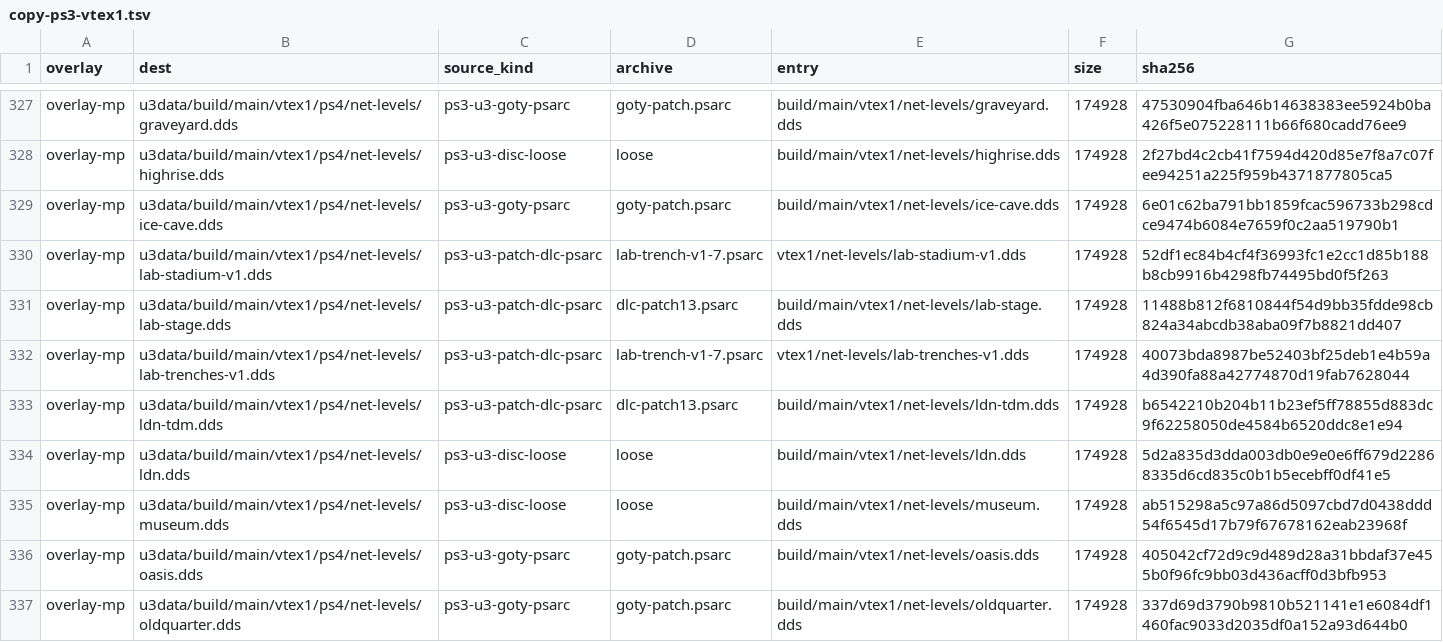
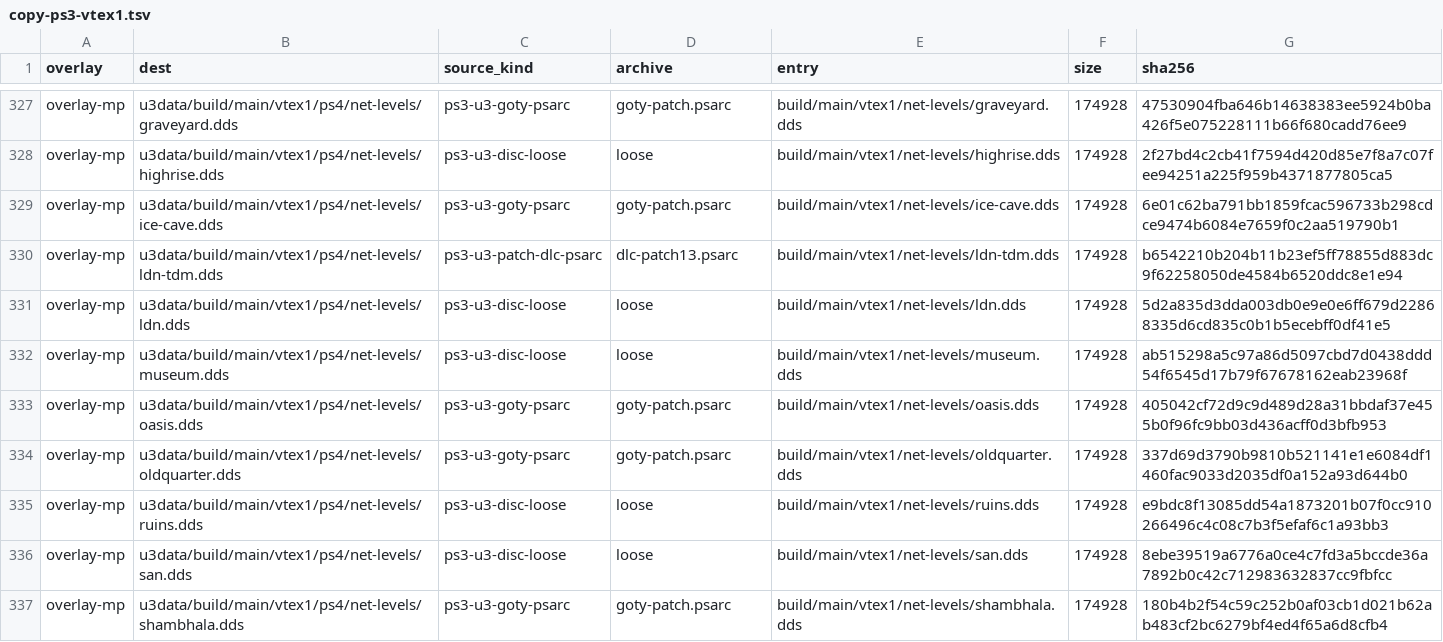
Before and after one commit to Tha14/Uncharted-The-Nathan-Drake-Collection-PC-port, a TSV file: u3mp/patcher/recipe/lists/copy-ps3-vtex1.tsv, drawn as a sheet; only a part is shown, gaps mark what is left out; the shorter side is filled out with more unchanged rows; the diff names each change by its address in the sheet, - before the commit and + after, or states it on an @@ line.

```diff
--- a/u3mp/patcher/recipe/lists/copy-ps3-vtex1.tsv
+++ b/u3mp/patcher/recipe/lists/copy-ps3-vtex1.tsv
-row 330: overlay-mp | u3data/build/main/vtex1/ps4/net-levels/lab-stadium-v1.dds | ps3-u3-patch-dlc-psarc | lab-trench-v1-7.psarc | vtex1/net-levels/lab-stadium-v1.dds | 174928 | 52df1ec84b4cf4f36993fc1e2cc1d85b188b8cb9916b4298fb74495bd0f5f263
-row 331: overlay-mp | u3data/build/main/vtex1/ps4/net-levels/lab-stage.dds | ps3-u3-patch-dlc-psarc | dlc-patch13.psarc | build/main/vtex1/net-levels/lab-stage.dds | 174928 | 11488b812f6810844f54d9bb35fdde98cb824a34abcdb38aba09f7b8821dd407
-row 332: overlay-mp | u3data/build/main/vtex1/ps4/net-levels/lab-trenches-v1.dds | ps3-u3-patch-dlc-psarc | lab-trench-v1-7.psarc | vtex1/net-levels/lab-trenches-v1.dds | 174928 | 40073bda8987be52403bf25deb1e4b59a4d390fa88a42774870d19fab7628044
```
Also changed, not shown: 15 other files.
